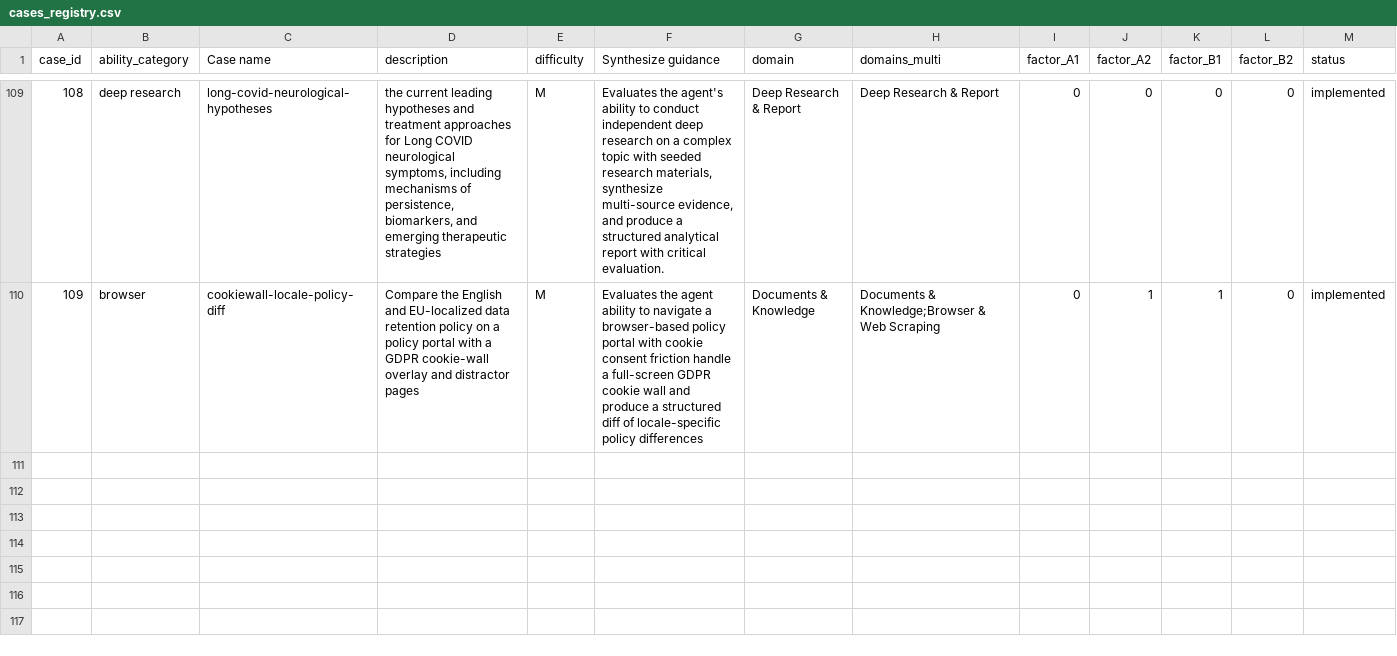
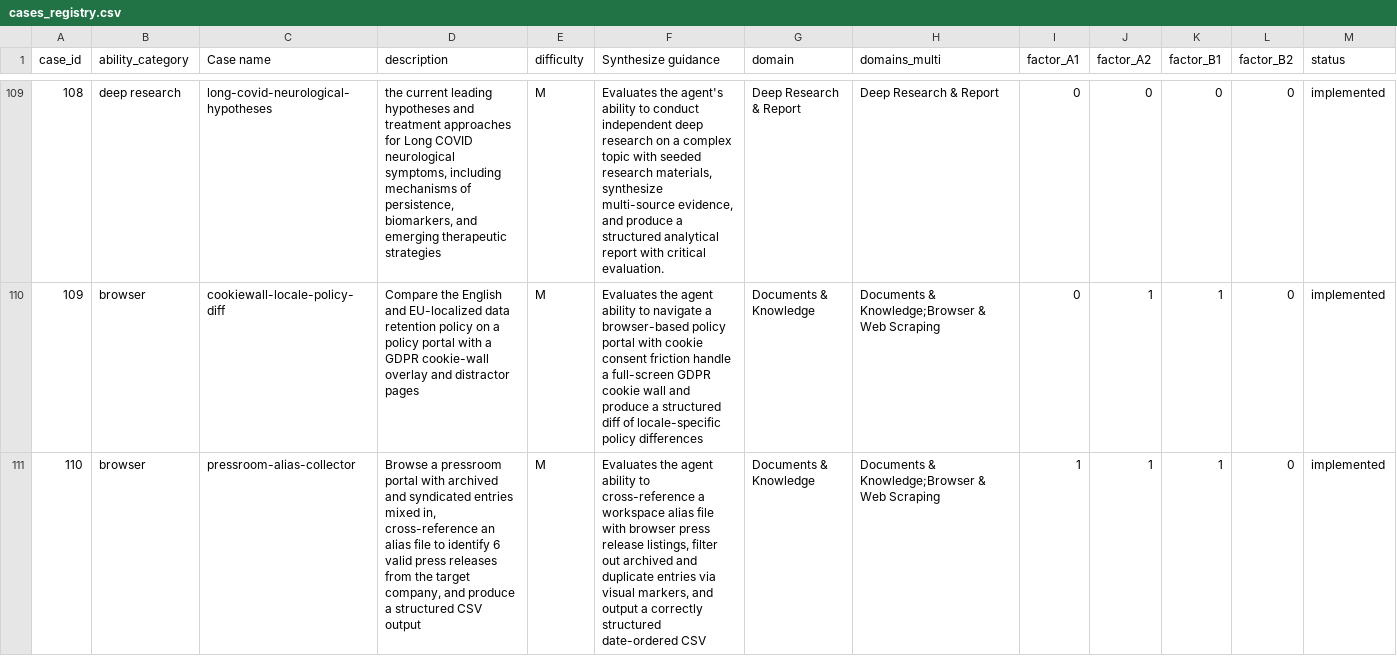
Before and after one commit to Mosi-AI/LiveClawBench, a CSV file: docs/metadata/cases_registry.csv, drawn as a sheet; only a part is shown, gaps mark what is left out; the diff names each change by its address in the sheet, - before the commit and + after, or states it on an @@ line.

```diff
--- a/docs/metadata/cases_registry.csv
+++ b/docs/metadata/cases_registry.csv
+row 111: 110 | browser | pressroom-alias-collector | Browse a pressroom portal with archived and syndicated entries mixed in, cross-reference an alias file to identify 6 valid press releases from the target company, and produce a structured CSV output | M | Evaluates the agent ability to cross-reference a workspace alias file with browser press release listings, filter out archived and duplicate entries via visual markers, and output a correctly structured date-ordered CSV | Documents & Knowledge | Documents & Knowledge;Browser & Web Scraping | 1 | 1 | 1 | 0 | implemented
```
Also changed, not shown: docs/metadata/cases_registry_zh.csv, 16 other files.
